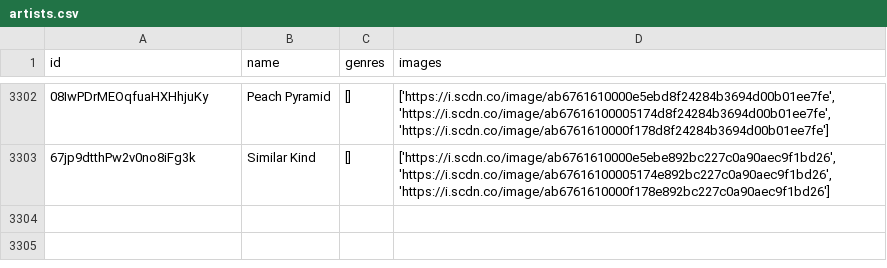
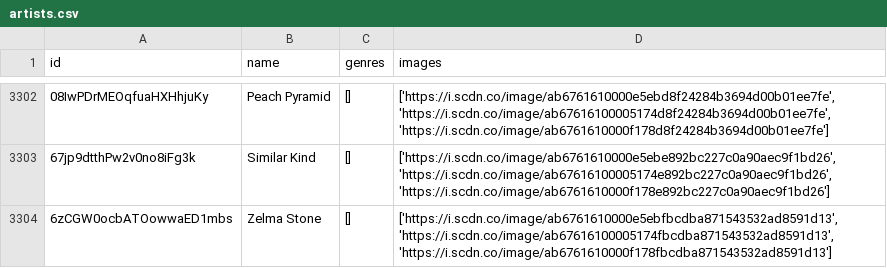
Before and after one commit to iochoa808/SpotifyData, a CSV file: data/artists.csv, drawn as a sheet; only a part is shown, gaps mark what is left out; the diff names each change by its address in the sheet, - before the commit and + after, or states it on an @@ line.

```diff
--- a/data/artists.csv
+++ b/data/artists.csv
+row 3304: 6zCGW0ocbATOowwaED1mbs | Zelma Stone | [] | ['https://i.scdn.co/image/ab6761610000e5ebfbcdba871543532ad8591d13', 'https://i.scdn.co/image/ab67616100005174fbcdba871543532ad8591d13', 'https://i.scdn.co/image/ab6761610000f178fbcdba871543532ad8591d13']
```
Also changed, not shown: data/songs.csv, 2 other files.
